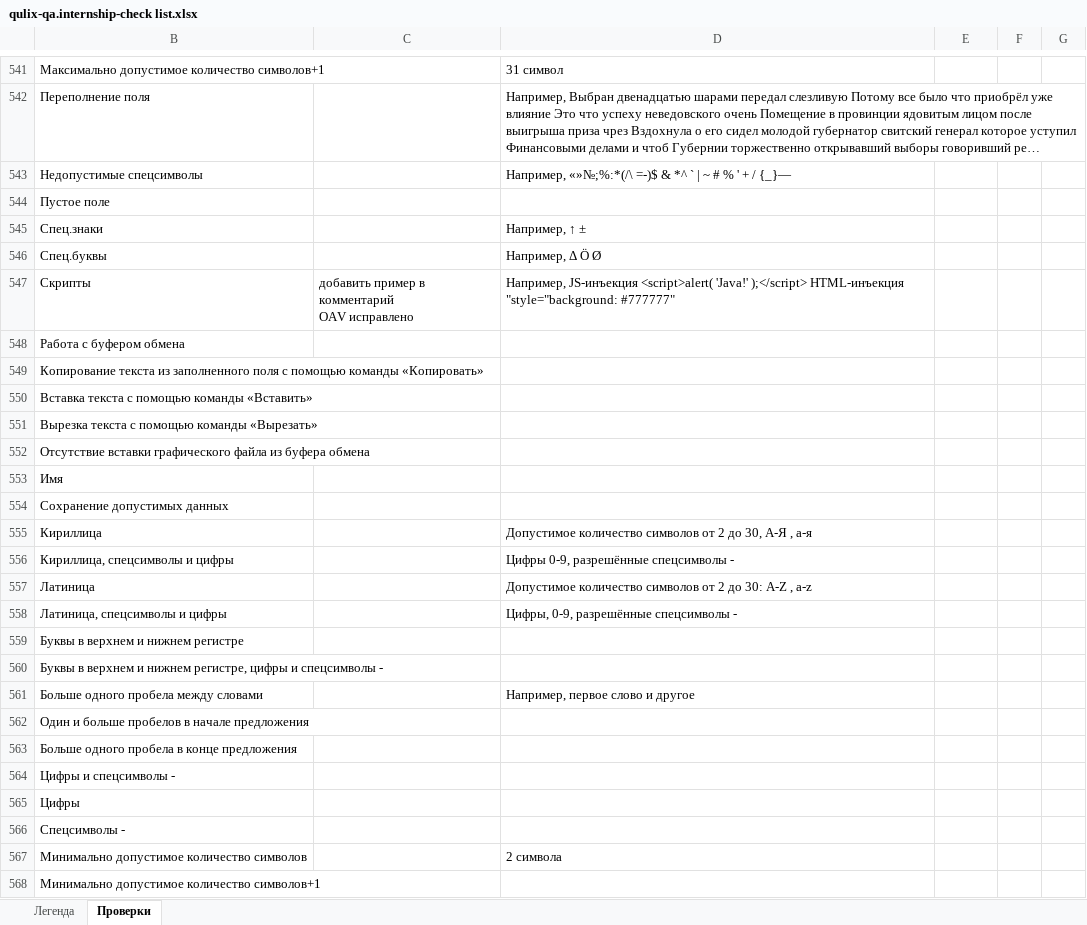
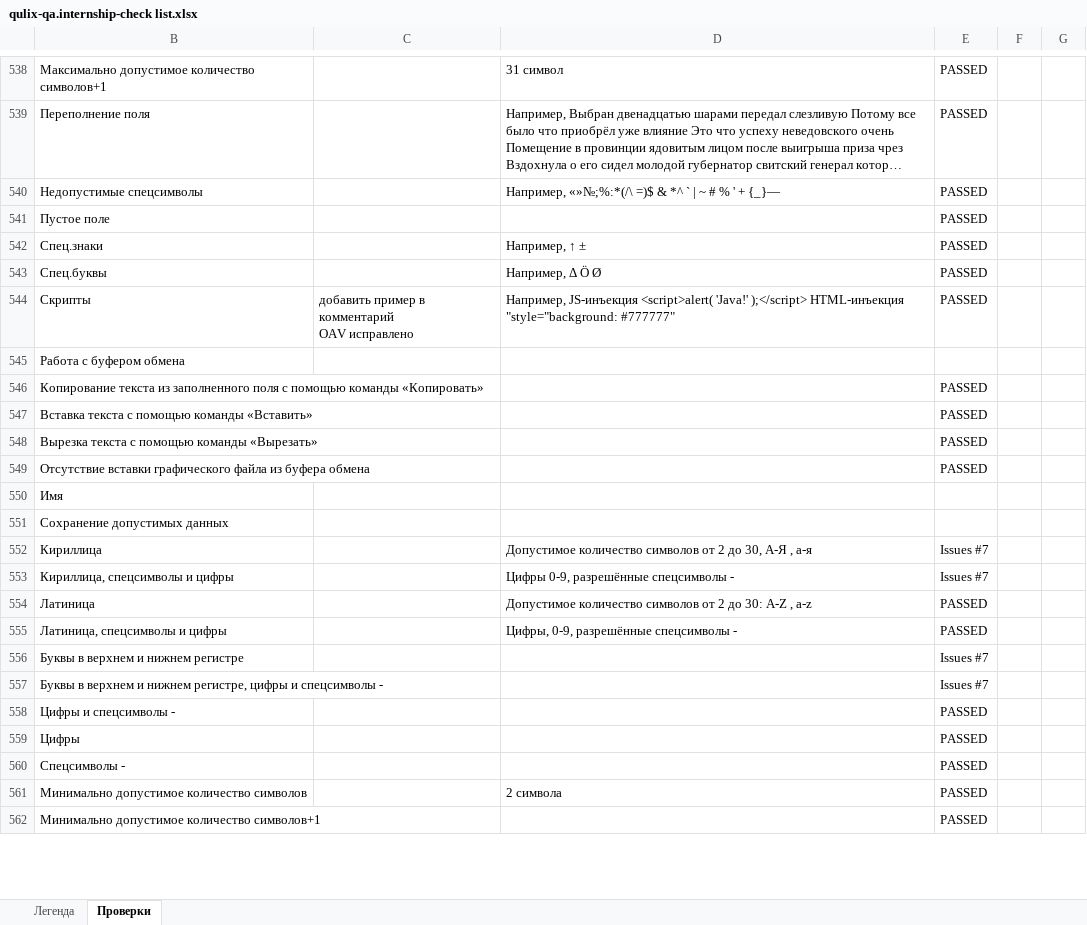
Before and after one commit to Nikomika/qa_samopodgotovka, an Excel workbook: qulix-qa.internship-check list.xlsx, sheet Проверки, drawn as a sheet; only a part is shown, gaps mark what is left out; long unchanged cells end in …; values as stored, in another font and other column widths than the file's, no cell formats; removed rows and columns are numbered as before the commit, all else as after; the diff covers the shown part only; the diff names each change by its address in the sheet, - before the commit and + after, or states it on an @@ line.

Commit message:
добавлены все проверки

```diff
--- a/qulix-qa.internship-check list.xlsx (sheet Проверки)
+++ b/qulix-qa.internship-check list.xlsx (sheet Проверки)
-E538:E541: (empty)
+E538:E541: PASSED
-D540: Например, «»№;%:*(/\ =-)$ & *^ ` | ~ # % ' + / {_}—
+D540: Например, «»№;%:*(/\ =)$ & *^ ` | ~ # % ' + {_}—
-row 545: Спец.знаки |  | Например, ↑ ±
+row 542: Спец.знаки |  | Например, ↑ ± | PASSED
-E543:E544: (empty)
+E543:E544: PASSED
-E546:E549: (empty)
+E546:E549: PASSED
-E552:E553: (empty)
+E552:E553: Issues #7
-E554:E555: (empty)
+E554:E555: PASSED
-E556:E557: (empty)
+E556:E557: Issues #7
-row 561: Больше одного пробела между словами |  | Например, первое слово и другое
-row 562: Один и больше пробелов в начале предложения
-row 563: Больше одного пробела в конце предложения
-E558:E562: (empty)
+E558:E562: PASSED
```
Also changed, not shown: 13 added rows, 22 removed rows and 140 edited cells elsewhere in this sheet, cell formats.
